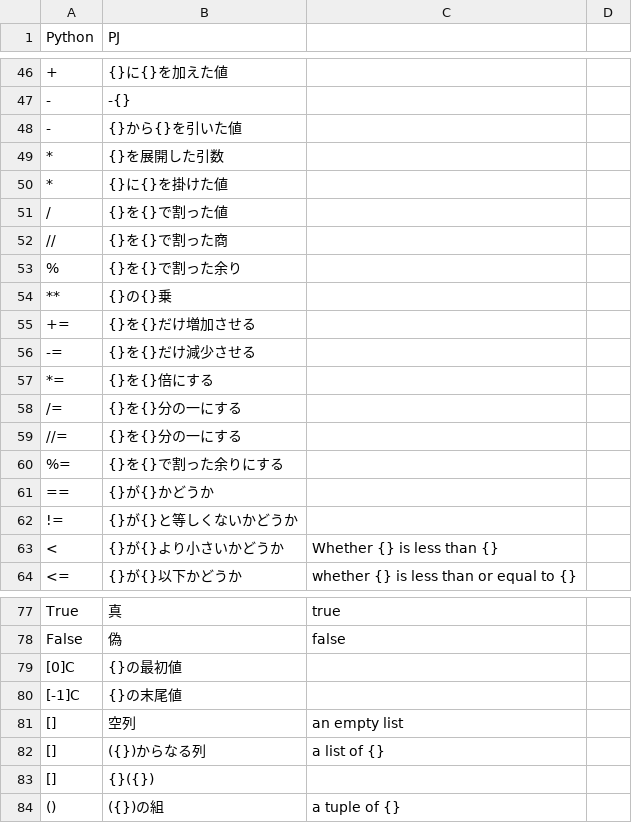
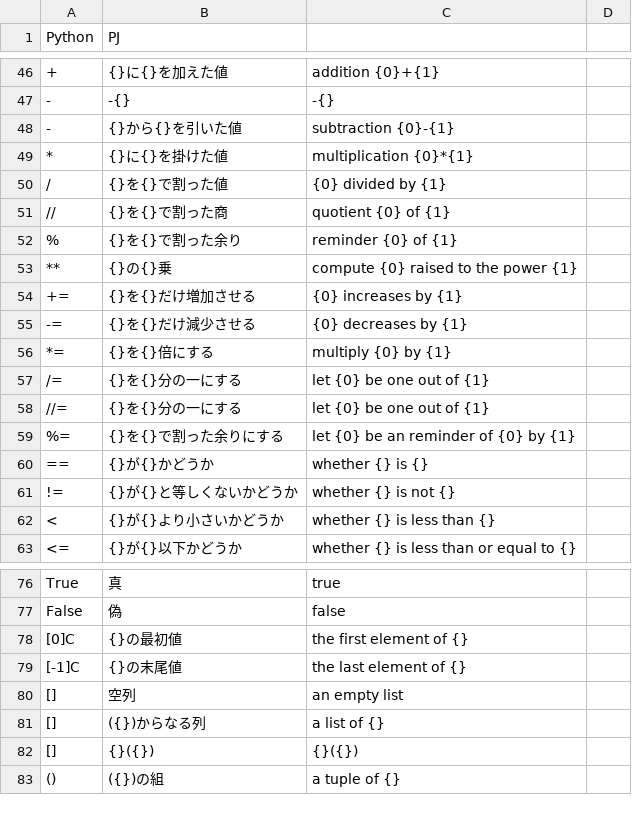
Before and after one commit to mei2505/kolab, a CSV file: kolab/kotonoha/python-corpus/python3.csv, drawn as a sheet; only a part is shown, gaps mark what is left out; removed rows and columns are numbered as before the commit, all else as after; the diff covers the shown part only; the diff names each change by its address in the sheet, - before the commit and + after, or states it on an @@ line.

```diff
--- a/kolab/kotonoha/python-corpus/python3.csv
+++ b/kolab/kotonoha/python-corpus/python3.csv
-C46: (empty)
+C46: addition {0}+{1}
-C47: (empty)
+C47: -{}
-C48: (empty)
+C48: subtraction {0}-{1}
-row 49: * | {}を展開した引数
-C49: (empty)
+C49: multiplication {0}*{1}
-C50: (empty)
+C50: {0} divided by {1}
-C51: (empty)
+C51: quotient {0} of {1}
-C52: (empty)
+C52: reminder {0} of {1}
-C53: (empty)
+C53: compute {0} raised to the power {1}
-C54: (empty)
+C54: {0} increases by {1}
-C55: (empty)
+C55: {0} decreases by {1}
-C56: (empty)
+C56: multiply {0} by {1}
-C57:C58: (empty)
+C57:C58: let {0} be one out of {1}
-C59: (empty)
+C59: let {0} be an reminder of {0} by {1}
-C60: (empty)
+C60: whether {} is {}
-C61: (empty)
+C61: whether {} is not {}
-C62: Whether {} is less than {}
+C62: whether {} is less than {}
-C78: (empty)
+C78: the first element of {}
-C79: (empty)
+C79: the last element of {}
-C82: (empty)
+C82: {}({})
```
Also changed, not shown: 1 added row, 1 removed row, 19 moved rows and 17 edited cells elsewhere in this file, 3 other files.
